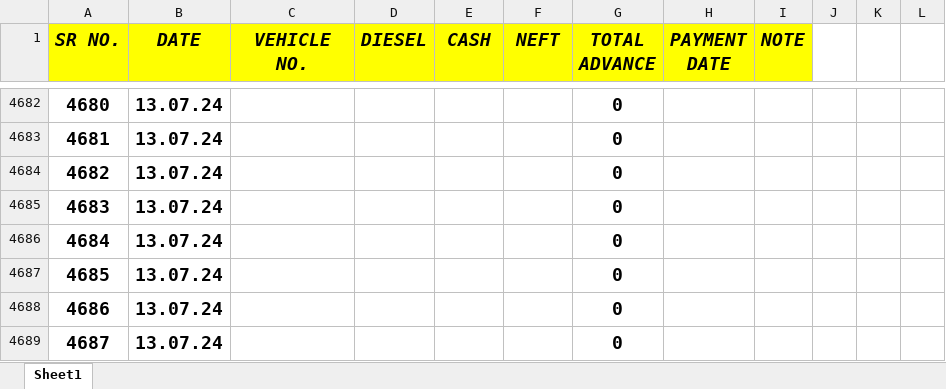
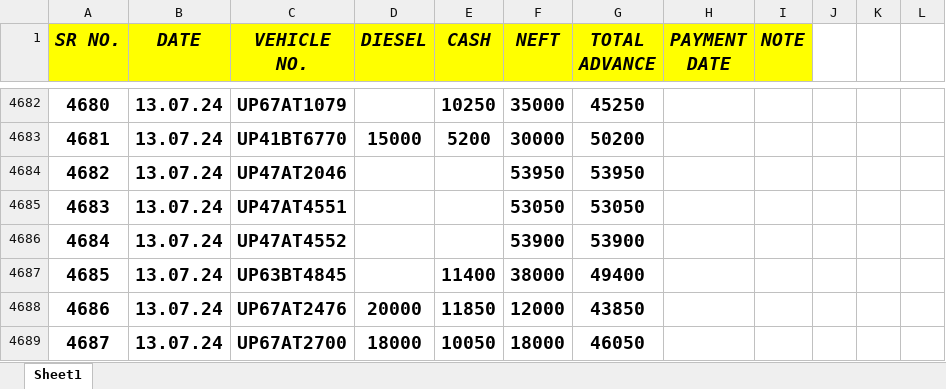
Before and after one commit to Ezdpk1573e/VK-COAL, an Excel workbook: VNS ADVANCE.xlsx, sheet Sheet1, drawn as a sheet; only a part is shown, gaps mark what is left out; values as stored, in another font and other column widths than the file's, no borders; the diff covers the shown part only; the diff names each change by its address in the sheet, - before the commit and + after, or states it on an @@ line.

```diff
--- a/VNS ADVANCE.xlsx (sheet Sheet1)
+++ b/VNS ADVANCE.xlsx (sheet Sheet1)
-C4682 (VEHICLE NO.): (empty)
+C4682 (VEHICLE NO.): UP67AT1079
-E4682 (CASH): (empty)
+E4682 (CASH): 10250
-F4682 (NEFT): (empty)
+F4682 (NEFT): 35000
-G4682 (TOTAL ADVANCE): 0
+G4682 (TOTAL ADVANCE): 45250
-C4683 (VEHICLE NO.): (empty)
+C4683 (VEHICLE NO.): UP41BT6770
-D4683 (DIESEL): (empty)
+D4683 (DIESEL): 15000
-E4683 (CASH): (empty)
+E4683 (CASH): 5200
-F4683 (NEFT): (empty)
+F4683 (NEFT): 30000
-G4683 (TOTAL ADVANCE): 0
+G4683 (TOTAL ADVANCE): 50200
-C4684 (VEHICLE NO.): (empty)
+C4684 (VEHICLE NO.): UP47AT2046
-F4684 (NEFT): (empty)
+F4684 (NEFT): 53950
-G4684 (TOTAL ADVANCE): 0
+G4684 (TOTAL ADVANCE): 53950
-C4685 (VEHICLE NO.): (empty)
+C4685 (VEHICLE NO.): UP47AT4551
-F4685 (NEFT): (empty)
+F4685 (NEFT): 53050
-G4685 (TOTAL ADVANCE): 0
+G4685 (TOTAL ADVANCE): 53050
-C4686 (VEHICLE NO.): (empty)
+C4686 (VEHICLE NO.): UP47AT4552
-F4686 (NEFT): (empty)
+F4686 (NEFT): 53900
-G4686 (TOTAL ADVANCE): 0
+G4686 (TOTAL ADVANCE): 53900
-C4687 (VEHICLE NO.): (empty)
+C4687 (VEHICLE NO.): UP63BT4845
-E4687 (CASH): (empty)
+E4687 (CASH): 11400
-F4687 (NEFT): (empty)
+F4687 (NEFT): 38000
-G4687 (TOTAL ADVANCE): 0
+G4687 (TOTAL ADVANCE): 49400
-C4688 (VEHICLE NO.): (empty)
+C4688 (VEHICLE NO.): UP67AT2476
-D4688 (DIESEL): (empty)
+D4688 (DIESEL): 20000
-E4688 (CASH): (empty)
+E4688 (CASH): 11850
-F4688 (NEFT): (empty)
+F4688 (NEFT): 12000
-G4688 (TOTAL ADVANCE): 0
+G4688 (TOTAL ADVANCE): 43850
-C4689 (VEHICLE NO.): (empty)
+C4689 (VEHICLE NO.): UP67AT2700
-D4689 (DIESEL): (empty)
+D4689 (DIESEL): 18000
-E4689 (CASH): (empty)
+E4689 (CASH): 10050
-F4689 (NEFT): (empty)
+F4689 (NEFT): 18000
-G4689 (TOTAL ADVANCE): 0
+G4689 (TOTAL ADVANCE): 46050
```
Also changed, not shown: 271 edited cells elsewhere in this sheet, AXIS V.K ROAD LINES BANK RTGS DETAILS 25-05-2024.xlsx, 6 other files.
